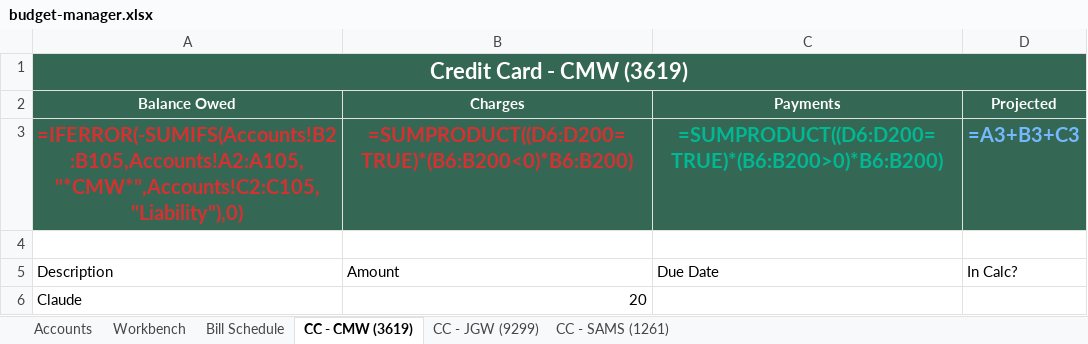
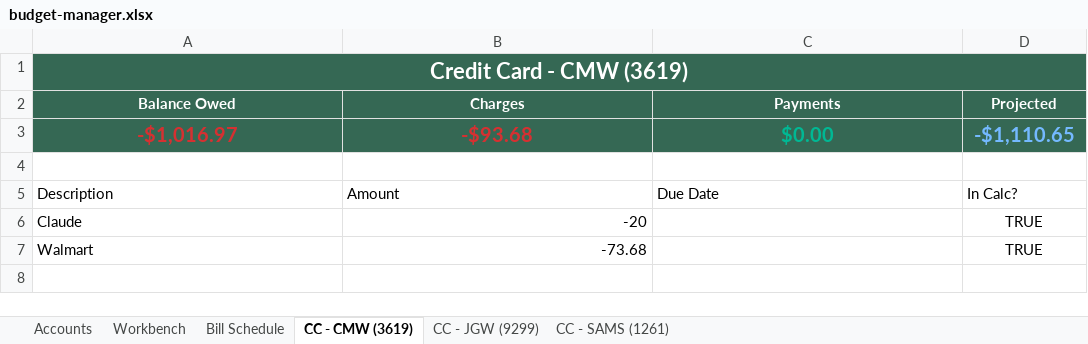
Before and after one commit to Cmwilson05/budget-manager, an Excel workbook: budget-manager.xlsx, sheet CC - CMW (3619), drawn as a sheet; values as stored, in another font and other column widths than the file's, no borders; formulas without a stored value are shown as written; conditional formats and table styles not drawn; removed rows and columns are numbered as before the commit, all else as after; the diff names each change by its address in the sheet, - before the commit and + after, or states it on an @@ line.

```diff
--- a/budget-manager.xlsx (sheet CC - CMW (3619))
+++ b/budget-manager.xlsx (sheet CC - CMW (3619))
-row 3: =IFERROR(-SUMIFS(Accounts!B2:B105,Accounts!A2:A105,"*CMW*",Accounts!C2:C105,"Liability"),0) | =SUMPRODUCT((D6:D200=TRUE)*(B6:B200<0)*B6:B200) | =SUMPRODUCT((D6:D200=TRUE)*(B6:B200>0)*B6:B200) | =A3+B3+C3
+row 3: -$1,016.97 | -$93.68 | $0.00 | -$1,110.65
-B6 (Charges): 20
+B6 (Charges): -20
-D6 (Projected): (empty)
+D6 (Projected): TRUE
+row 7: Walmart | -73.68 |  | TRUE
```
Also changed, not shown: sheet Workbench, sheet CC - SAMS (1261), sheet CC - JGW (9299), sheet Accounts, sheet Bill Schedule.
